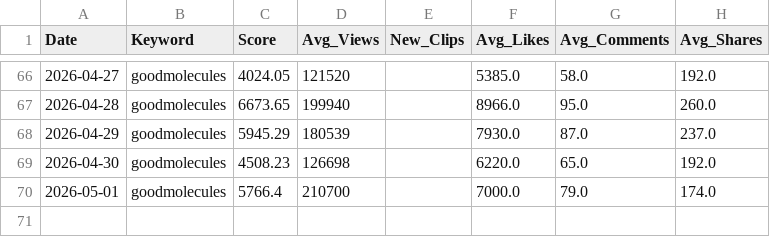
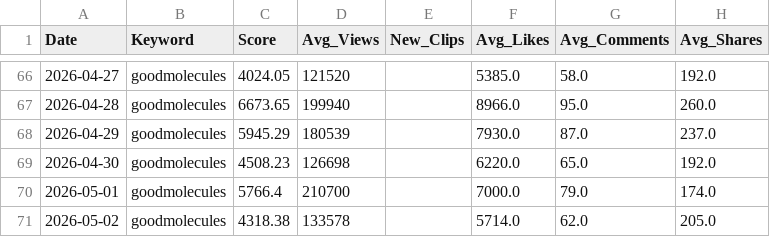
Before and after one commit to yohanleelee/goodmolecules_Daily_TikTok_Trend, a CSV file: tiktok_trends_master.csv, drawn as a sheet; only a part is shown, gaps mark what is left out; the diff names each change by its address in the sheet, - before the commit and + after, or states it on an @@ line.

```diff
--- a/tiktok_trends_master.csv
+++ b/tiktok_trends_master.csv
+row 71: 2026-05-02 | goodmolecules | 4318.38 | 133578 |  | 5714.0 | 62.0 | 205.0
```
